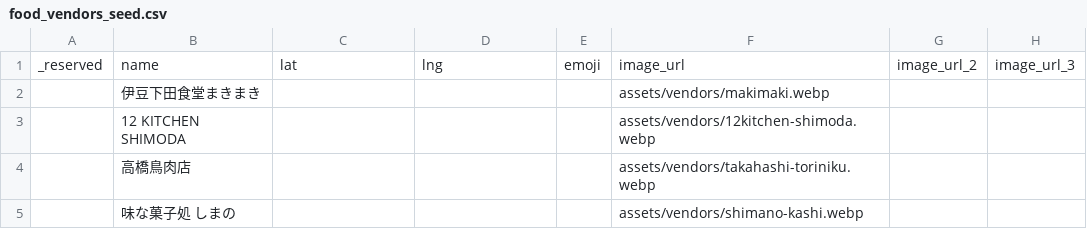
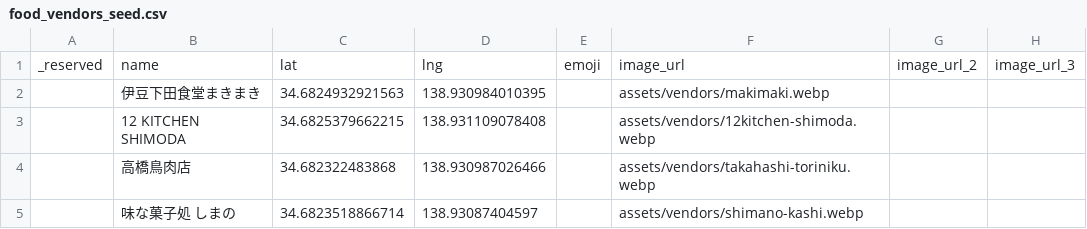
Before and after one commit to Stand-koike/shikine-map, a CSV file: web/docs/sheets/food_vendors_seed.csv, drawn as a sheet; only a part is shown; the diff names each change by its address in the sheet, - before the commit and + after, or states it on an @@ line.

```diff
--- a/web/docs/sheets/food_vendors_seed.csv
+++ b/web/docs/sheets/food_vendors_seed.csv
-C2: (empty)
+C2: 34.6824932921563
-D2: (empty)
+D2: 138.930984010395
-C3: (empty)
+C3: 34.6825379662215
-D3: (empty)
+D3: 138.931109078408
-C4: (empty)
+C4: 34.682322483868
-D4: (empty)
+D4: 138.930987026466
-C5: (empty)
+C5: 34.6823518866714
-D5: (empty)
+D5: 138.93087404597
```
Also changed, not shown: web/docs/sheets/fixed_master_ALL_seed.csv, web/docs/sheets/point_029d.csv, 10 other files.
